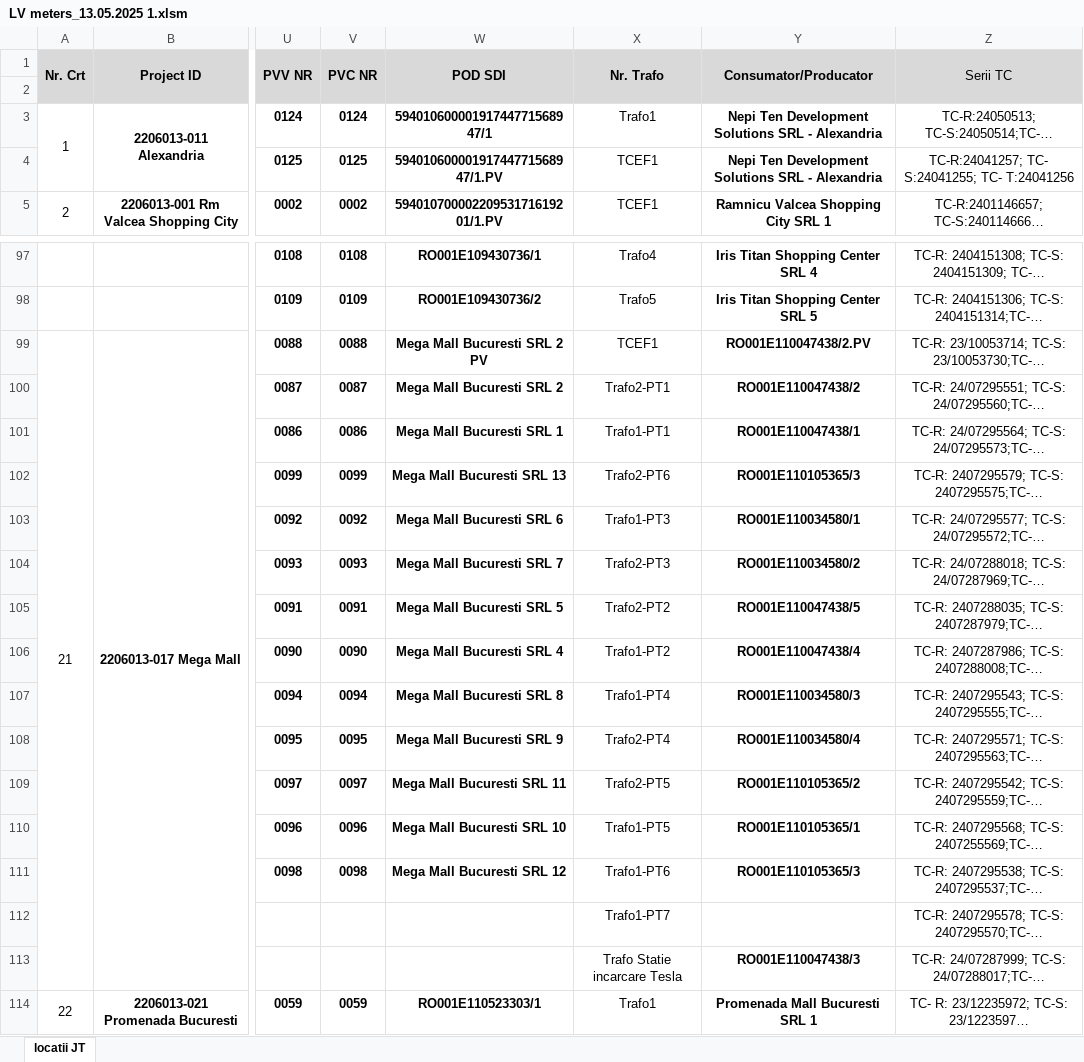
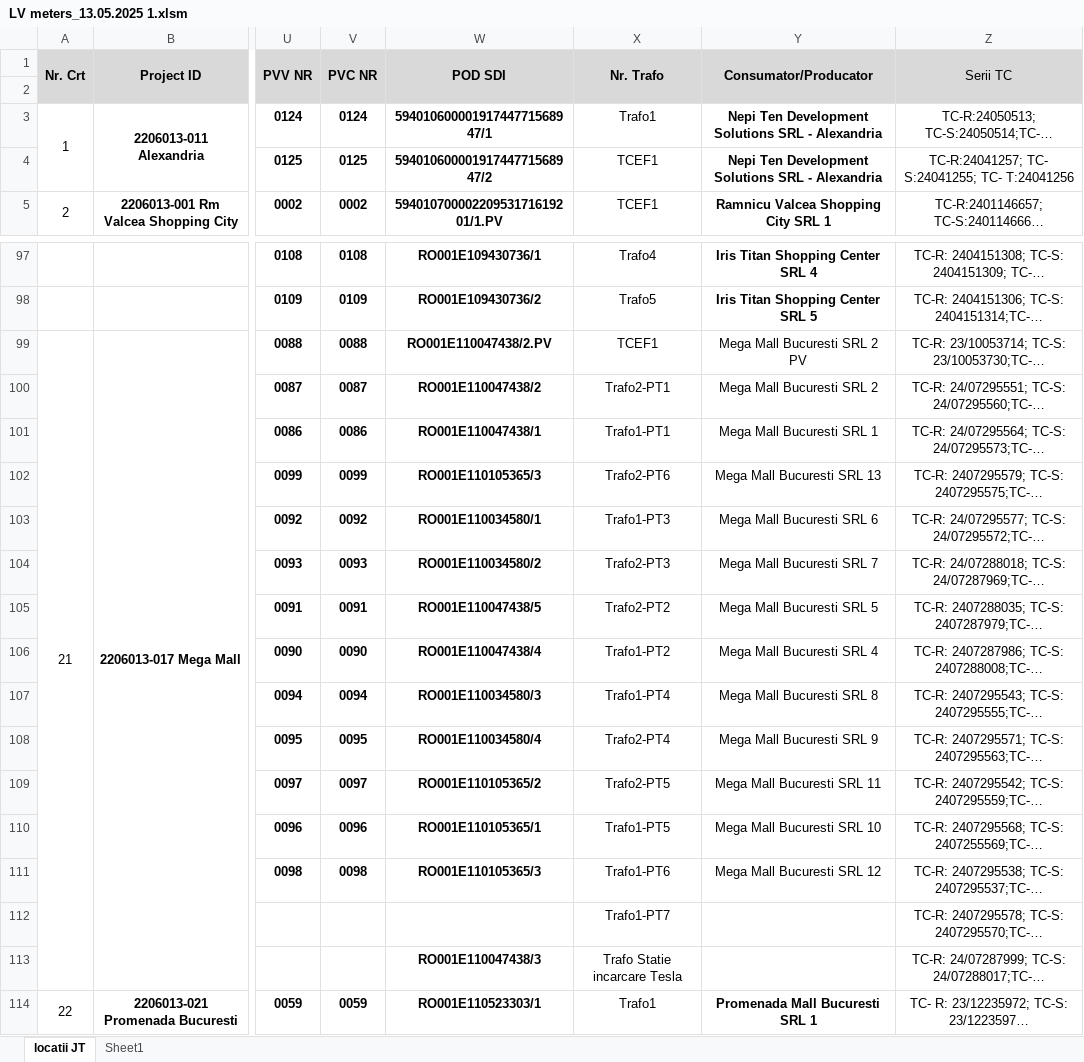
Before and after one commit to muratablai/SDI_Fi_backend, an Excel workbook: data/LV meters_13.05.2025 1.xlsm, sheet locatii JT, drawn as a sheet; only a part is shown, gaps mark what is left out; long unchanged cells end in …; values as stored, in another font and other column widths than the file's, no borders; the diff names each change by its address in the sheet, - before the commit and + after, or states it on an @@ line.

```diff
--- a/data/LV meters_13.05.2025 1.xlsm (sheet locatii JT)
+++ b/data/LV meters_13.05.2025 1.xlsm (sheet locatii JT)
+sheet tab: Sheet1
-W4 (POD SDI): 59401060000191744771568947/1.PV
+W4 (POD SDI): 59401060000191744771568947/2
-W99 (POD SDI): Mega Mall Bucuresti SRL 2 PV
+W99 (POD SDI): RO001E110047438/2.PV
-Y99 (Consumator/Producator): RO001E110047438/2.PV
+Y99 (Consumator/Producator): Mega Mall Bucuresti SRL 2 PV
-Y99:Y111 bold: on
+Y99:Y111 bold: off
-W100 (POD SDI): Mega Mall Bucuresti SRL 2
+W100 (POD SDI): RO001E110047438/2
-Y100 (Consumator/Producator): RO001E110047438/2
+Y100 (Consumator/Producator): Mega Mall Bucuresti SRL 2
-W101 (POD SDI): Mega Mall Bucuresti SRL 1
+W101 (POD SDI): RO001E110047438/1
-Y101 (Consumator/Producator): RO001E110047438/1
+Y101 (Consumator/Producator): Mega Mall Bucuresti SRL 1
-W102 (POD SDI): Mega Mall Bucuresti SRL 13
+W102 (POD SDI): RO001E110105365/3
-Y102 (Consumator/Producator): RO001E110105365/3
+Y102 (Consumator/Producator): Mega Mall Bucuresti SRL 13
-W103 (POD SDI): Mega Mall Bucuresti SRL 6
+W103 (POD SDI): RO001E110034580/1
-Y103 (Consumator/Producator): RO001E110034580/1
+Y103 (Consumator/Producator): Mega Mall Bucuresti SRL 6
-W104 (POD SDI): Mega Mall Bucuresti SRL 7
+W104 (POD SDI): RO001E110034580/2
-Y104 (Consumator/Producator): RO001E110034580/2
+Y104 (Consumator/Producator): Mega Mall Bucuresti SRL 7
-W105 (POD SDI): Mega Mall Bucuresti SRL 5
+W105 (POD SDI): RO001E110047438/5
-Y105 (Consumator/Producator): RO001E110047438/5
+Y105 (Consumator/Producator): Mega Mall Bucuresti SRL 5
-W106 (POD SDI): Mega Mall Bucuresti SRL 4
+W106 (POD SDI): RO001E110047438/4
-Y106 (Consumator/Producator): RO001E110047438/4
+Y106 (Consumator/Producator): Mega Mall Bucuresti SRL 4
-W107 (POD SDI): Mega Mall Bucuresti SRL 8
+W107 (POD SDI): RO001E110034580/3
-Y107 (Consumator/Producator): RO001E110034580/3
+Y107 (Consumator/Producator): Mega Mall Bucuresti SRL 8
-W108 (POD SDI): Mega Mall Bucuresti SRL 9
+W108 (POD SDI): RO001E110034580/4
-Y108 (Consumator/Producator): RO001E110034580/4
+Y108 (Consumator/Producator): Mega Mall Bucuresti SRL 9
-W109 (POD SDI): Mega Mall Bucuresti SRL 11
+W109 (POD SDI): RO001E110105365/2
-Y109 (Consumator/Producator): RO001E110105365/2
+Y109 (Consumator/Producator): Mega Mall Bucuresti SRL 11
-W110 (POD SDI): Mega Mall Bucuresti SRL 10
+W110 (POD SDI): RO001E110105365/1
-Y110 (Consumator/Producator): RO001E110105365/1
+Y110 (Consumator/Producator): Mega Mall Bucuresti SRL 10
-W111 (POD SDI): Mega Mall Bucuresti SRL 12
+W111 (POD SDI): RO001E110105365/3
-Y111 (Consumator/Producator): RO001E110105365/3
+Y111 (Consumator/Producator): Mega Mall Bucuresti SRL 12
-W113 (POD SDI): (empty)
+W113 (POD SDI): RO001E110047438/3
-Y113 (Consumator/Producator): RO001E110047438/3
+Y113 (Consumator/Producator): (empty)
```
Also changed, not shown: 39 other files.
